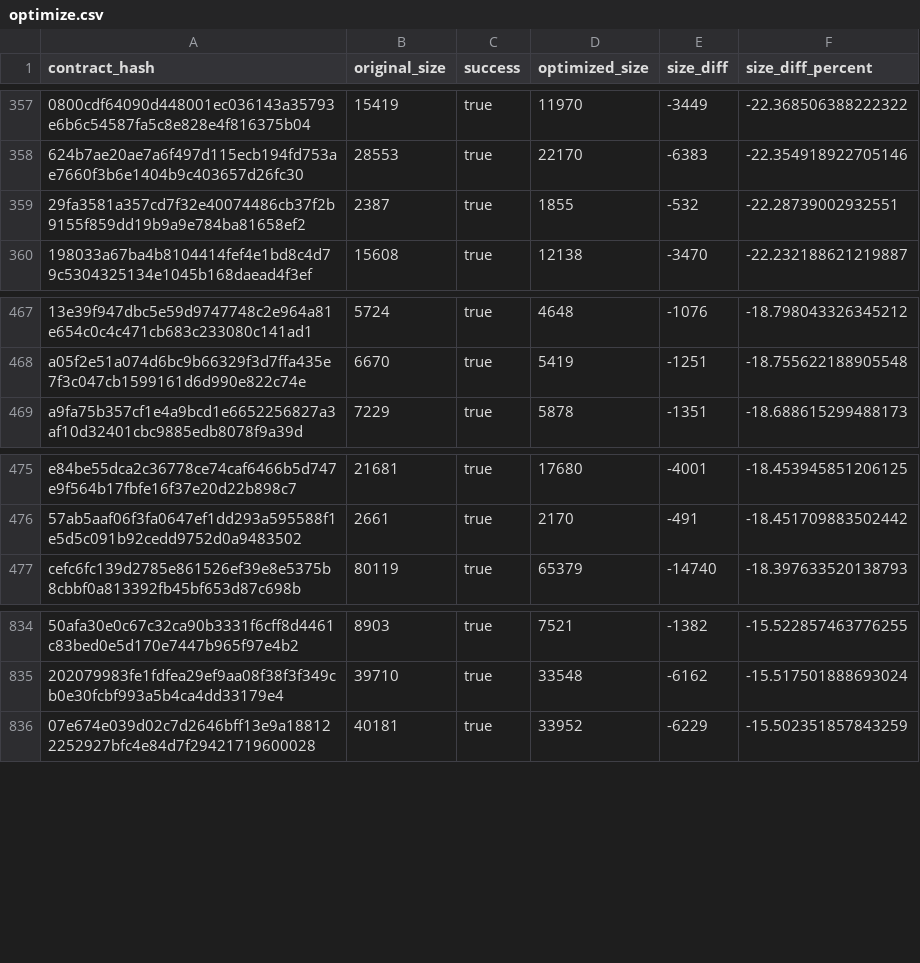
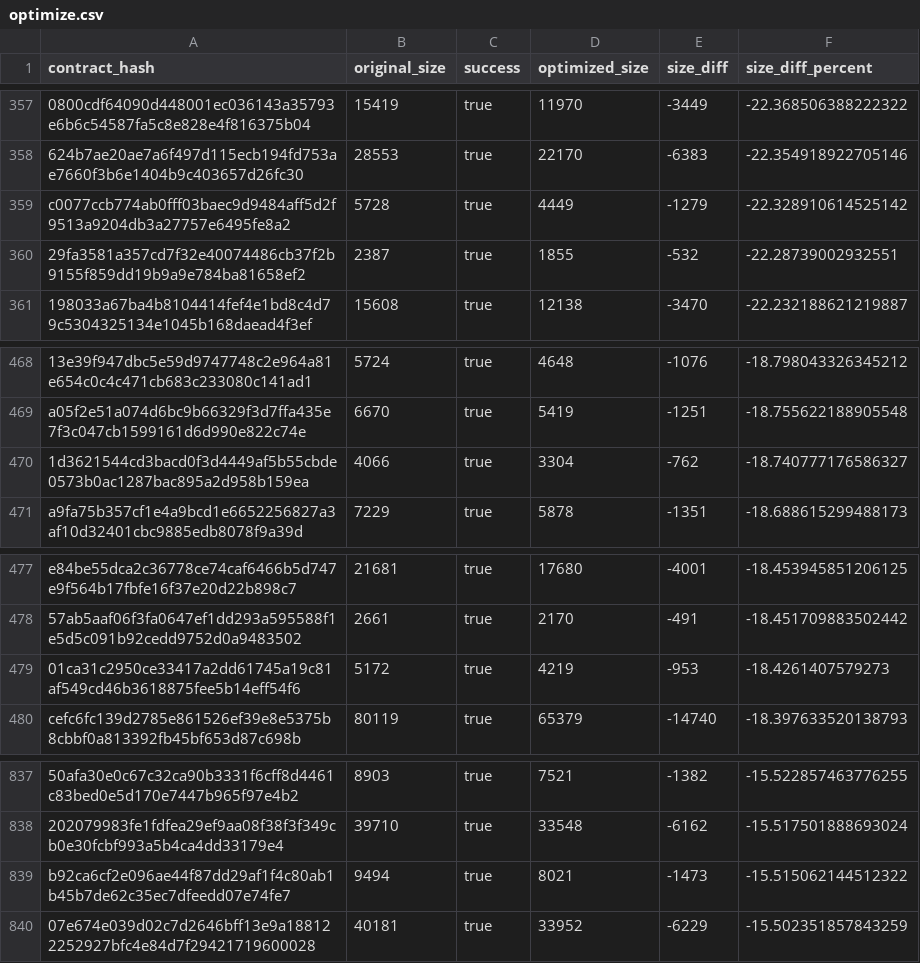
Before and after one commit to leighmcculloch/contract-wasms, a CSV file: analysis/optimize.csv, drawn as a sheet; only a part is shown, gaps mark what is left out; the diff names each change by its address in the sheet, - before the commit and + after, or states it on an @@ line.

```diff
--- a/analysis/optimize.csv
+++ b/analysis/optimize.csv
+row 359: c0077ccb774ab0fff03baec9d9484aff5d2f9513a9204db3a27757e6495fe8a2 | 5728 | true | 4449 | -1279 | -22.328910614525142
+row 470: 1d3621544cd3bacd0f3d4449af5b55cbde0573b0ac1287bac895a2d958b159ea | 4066 | true | 3304 | -762 | -18.740777176586327
+row 479: 01ca31c2950ce33417a2dd61745a19c81af549cd46b3618875fee5b14eff54f6 | 5172 | true | 4219 | -953 | -18.4261407579273
+row 839: b92ca6cf2e096ae44f87dd29af1f4c80ab1b45b7de62c35ec7dfeedd07e74fe7 | 9494 | true | 8021 | -1473 | -15.515062144512322
```
Also changed, not shown: analysis/dupe-code.csv, analysis/dupe-sections.csv, 39 other files.
